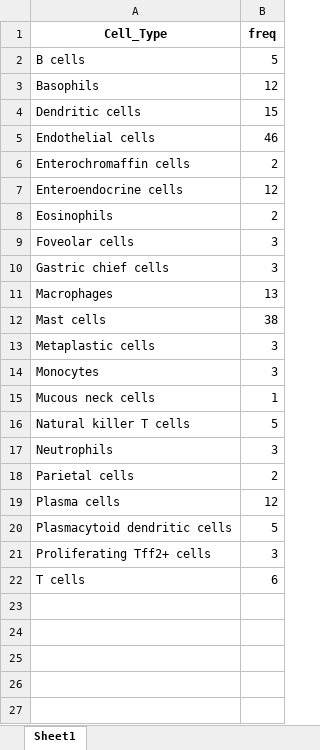
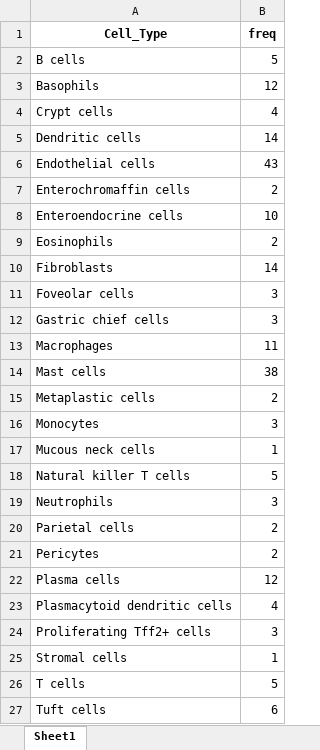
Before and after one commit to mattias-erhardsson/lmpc-infection-rnaseq, an Excel workbook: R_output_files/Tables/Cell_Type_Markers_Summary.xlsx, sheet Sheet1, drawn as a sheet; values as stored, in another font and other column widths than the file's, no borders; addresses are those after the commit; the diff names each change by its address in the sheet, - before the commit and + after, or states it on an @@ line.

```diff
--- a/R_output_files/Tables/Cell_Type_Markers_Summary.xlsx (sheet Sheet1)
+++ b/R_output_files/Tables/Cell_Type_Markers_Summary.xlsx (sheet Sheet1)
+row 4: Crypt cells | 4
-B5 (freq): 15
+B5 (freq): 14
-B6 (freq): 46
+B6 (freq): 43
-B8 (freq): 12
+B8 (freq): 10
+row 10: Fibroblasts | 14
-B13 (freq): 13
+B13 (freq): 11
-B15 (freq): 3
+B15 (freq): 2
+row 21: Pericytes | 2
-B23 (freq): 5
+B23 (freq): 4
+row 25: Stromal cells | 1
-B26 (freq): 6
+B26 (freq): 5
+row 27: Tuft cells | 6
```
Also changed, not shown: R_output_files/Tables/Significant_Genes.xlsx, R_output_files/Tables/Summary_LMPC_RNA_data.xlsx, 6 other files.
